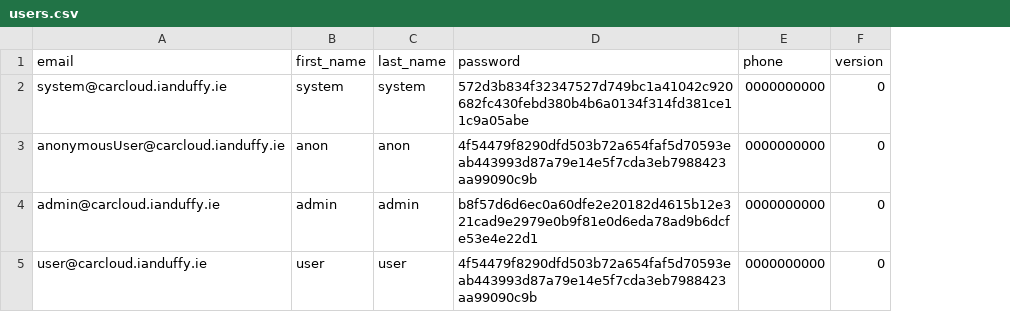
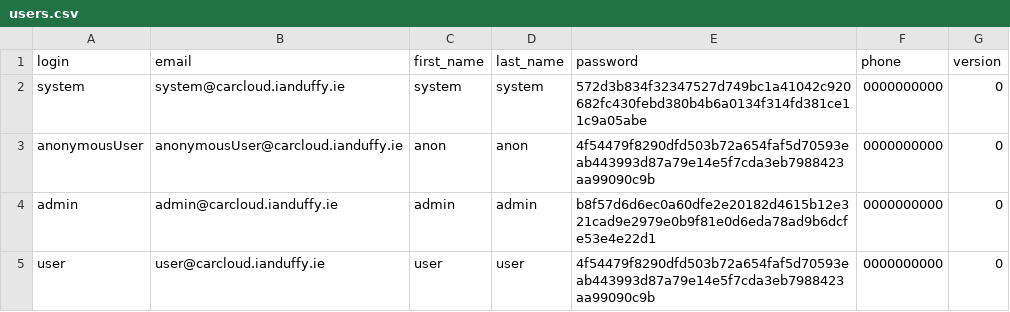
Before and after one commit to imduffy15/carcloud-api, a CSV file: src/main/resources/config/liquibase/users.csv, drawn as a sheet; the diff names each change by its address in the sheet, - before the commit and + after, or states it on an @@ line.

```diff
--- a/src/main/resources/config/liquibase/users.csv
+++ b/src/main/resources/config/liquibase/users.csv
+column A (login), rows 2-5: system | anonymousUser | admin | user
```
Also changed, not shown: 43 other files.
